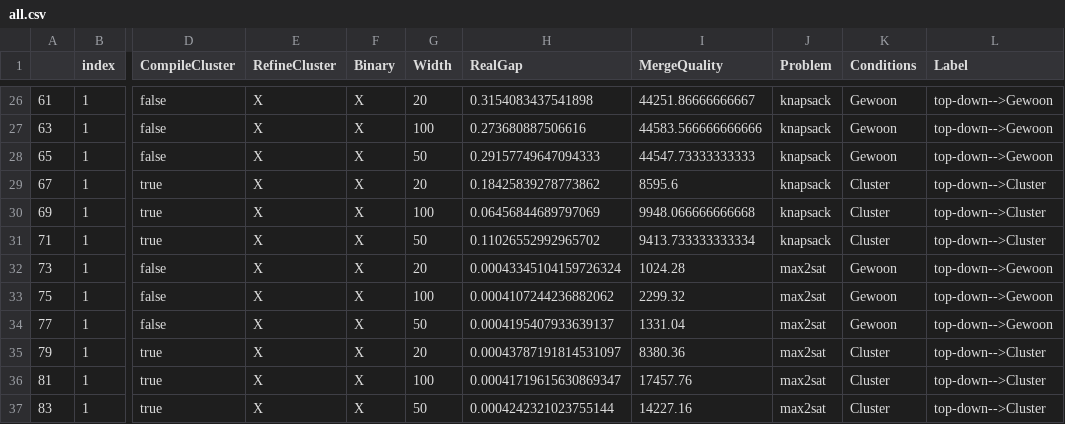
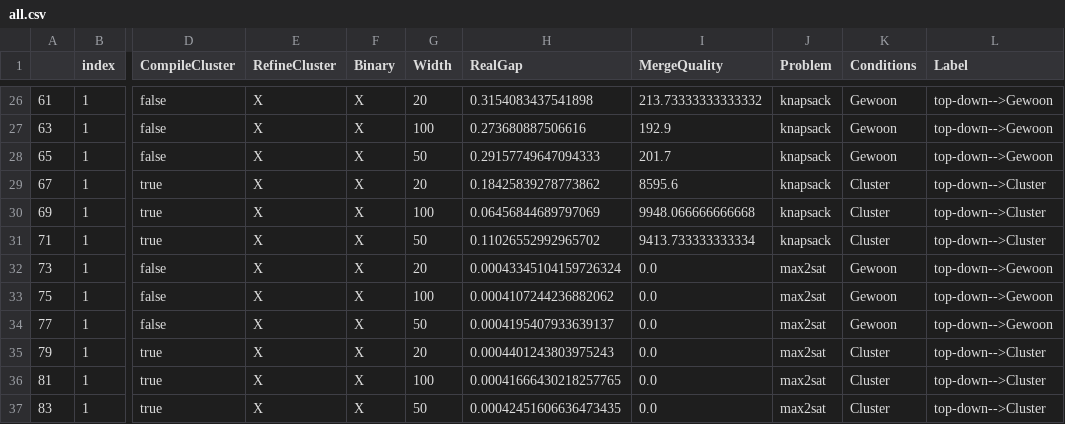
Before and after one commit to Eghonghonaye/ddo, a CSV file: experiments/all.csv, drawn as a sheet; only a part is shown, gaps mark what is left out; the diff covers the shown part only; the diff names each change by its address in the sheet, - before the commit and + after, or states it on an @@ line.

```diff
--- a/experiments/all.csv
+++ b/experiments/all.csv
-I26 (MergeQuality): 44251.86666666667
+I26 (MergeQuality): 213.73333333333332
-I27 (MergeQuality): 44583.566666666666
+I27 (MergeQuality): 192.9
-I28 (MergeQuality): 44547.73333333333
+I28 (MergeQuality): 201.7
-I32 (MergeQuality): 1024.28
+I32 (MergeQuality): 0.0
-I33 (MergeQuality): 2299.32
+I33 (MergeQuality): 0.0
-I34 (MergeQuality): 1331.04
+I34 (MergeQuality): 0.0
-H35 (RealGap): 0.00043787191814531097
+H35 (RealGap): 0.0004401243803975243
-I35 (MergeQuality): 8380.36
+I35 (MergeQuality): 0.0
-H36 (RealGap): 0.00041719615630869347
+H36 (RealGap): 0.00041666430218257765
-I36 (MergeQuality): 17457.76
+I36 (MergeQuality): 0.0
-H37 (RealGap): 0.0004242321023755144
+H37 (RealGap): 0.00042451606636473435
-I37 (MergeQuality): 14227.16
+I37 (MergeQuality): 0.0
```
Also changed, not shown: 32 edited cells elsewhere in this file, 1 other file.
